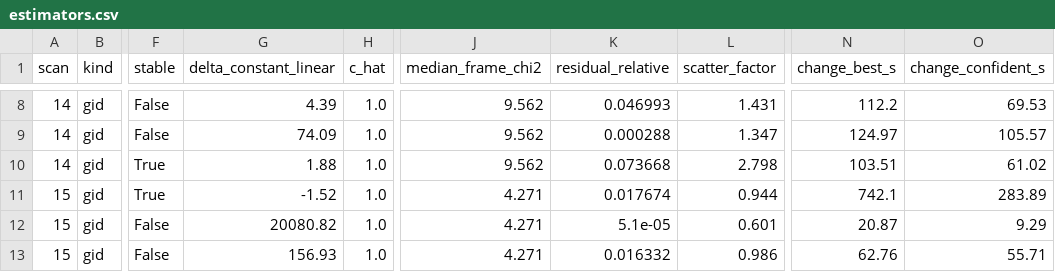
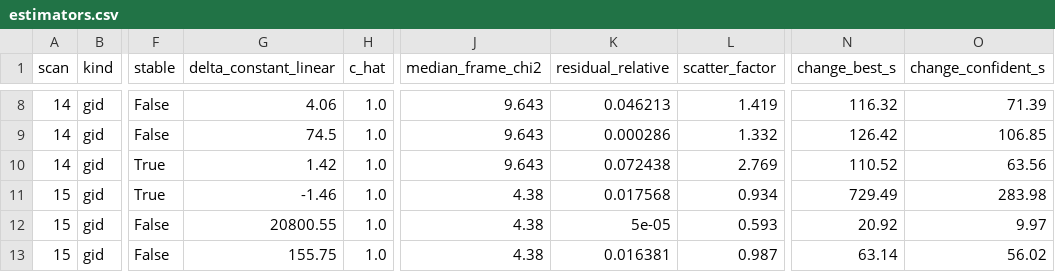
Before and after one commit to Dave-J-W/LSS_Reader2, a CSV file: docs/comparisons_data/burn_nx/estimators.csv, drawn as a sheet; only a part is shown, gaps mark what is left out; the diff covers the shown part only; the diff names each change by its address in the sheet, - before the commit and + after, or states it on an @@ line.

```diff
--- a/docs/comparisons_data/burn_nx/estimators.csv
+++ b/docs/comparisons_data/burn_nx/estimators.csv
-G8 (delta_constant_linear): 4.39
+G8 (delta_constant_linear): 4.06
-J8:J10 (median_frame_chi2): 9.562
+J8:J10 (median_frame_chi2): 9.643
-K8 (residual_relative): 0.046993
+K8 (residual_relative): 0.046213
-L8 (scatter_factor): 1.431
+L8 (scatter_factor): 1.419
-N8 (change_best_s): 112.2
+N8 (change_best_s): 116.32
-O8 (change_confident_s): 69.53
+O8 (change_confident_s): 71.39
-G9 (delta_constant_linear): 74.09
+G9 (delta_constant_linear): 74.5
-K9 (residual_relative): 0.000288
+K9 (residual_relative): 0.000286
-L9 (scatter_factor): 1.347
+L9 (scatter_factor): 1.332
-N9 (change_best_s): 124.97
+N9 (change_best_s): 126.42
-O9 (change_confident_s): 105.57
+O9 (change_confident_s): 106.85
-G10 (delta_constant_linear): 1.88
+G10 (delta_constant_linear): 1.42
-K10 (residual_relative): 0.073668
+K10 (residual_relative): 0.072438
-L10 (scatter_factor): 2.798
+L10 (scatter_factor): 2.769
-N10 (change_best_s): 103.51
+N10 (change_best_s): 110.52
-O10 (change_confident_s): 61.02
+O10 (change_confident_s): 63.56
-G11 (delta_constant_linear): -1.52
+G11 (delta_constant_linear): -1.46
-J11:J13 (median_frame_chi2): 4.271
+J11:J13 (median_frame_chi2): 4.38
-K11 (residual_relative): 0.017674
+K11 (residual_relative): 0.017568
-L11 (scatter_factor): 0.944
+L11 (scatter_factor): 0.934
-N11 (change_best_s): 742.1
+N11 (change_best_s): 729.49
-O11 (change_confident_s): 283.89
+O11 (change_confident_s): 283.98
-G12 (delta_constant_linear): 20080.82
+G12 (delta_constant_linear): 20800.55
-K12 (residual_relative): 5.1e-05
+K12 (residual_relative): 5e-05
-L12 (scatter_factor): 0.601
+L12 (scatter_factor): 0.593
-N12 (change_best_s): 20.87
+N12 (change_best_s): 20.92
-O12 (change_confident_s): 9.29
+O12 (change_confident_s): 9.97
-G13 (delta_constant_linear): 156.93
+G13 (delta_constant_linear): 155.75
-K13 (residual_relative): 0.016332
+K13 (residual_relative): 0.016381
-L13 (scatter_factor): 0.986
+L13 (scatter_factor): 0.987
-N13 (change_best_s): 62.76
+N13 (change_best_s): 63.14
-O13 (change_confident_s): 55.71
+O13 (change_confident_s): 56.02
```
Also changed, not shown: 64 edited cells elsewhere in this file, docs/comparisons_data/burn_nx/values_14.csv, docs/comparisons_data/burn_nx/values_15.csv, 29 other files.
